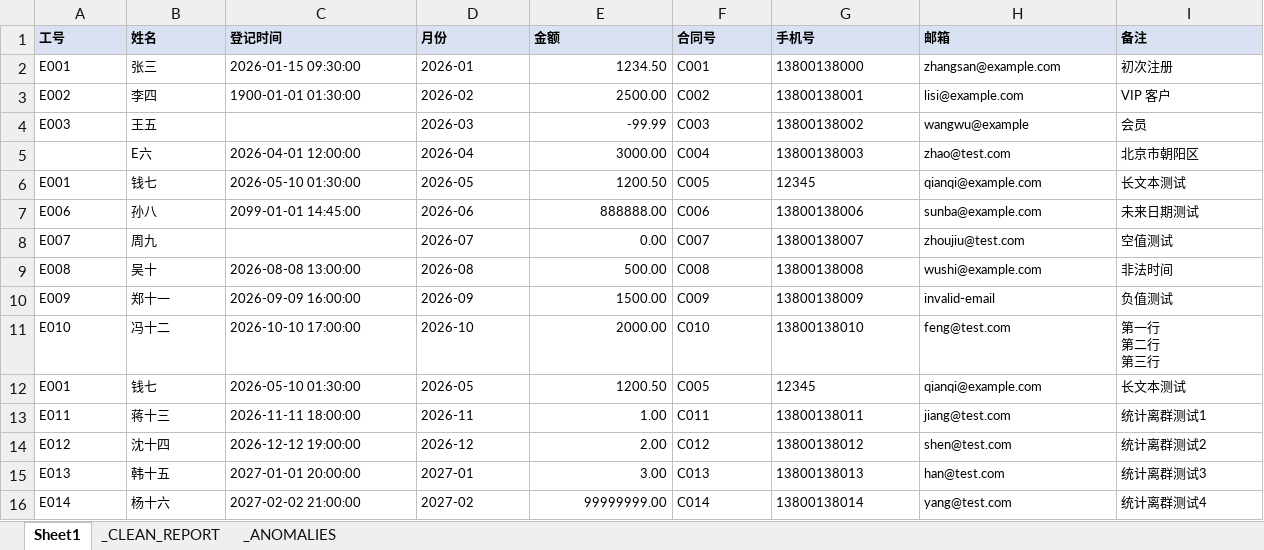
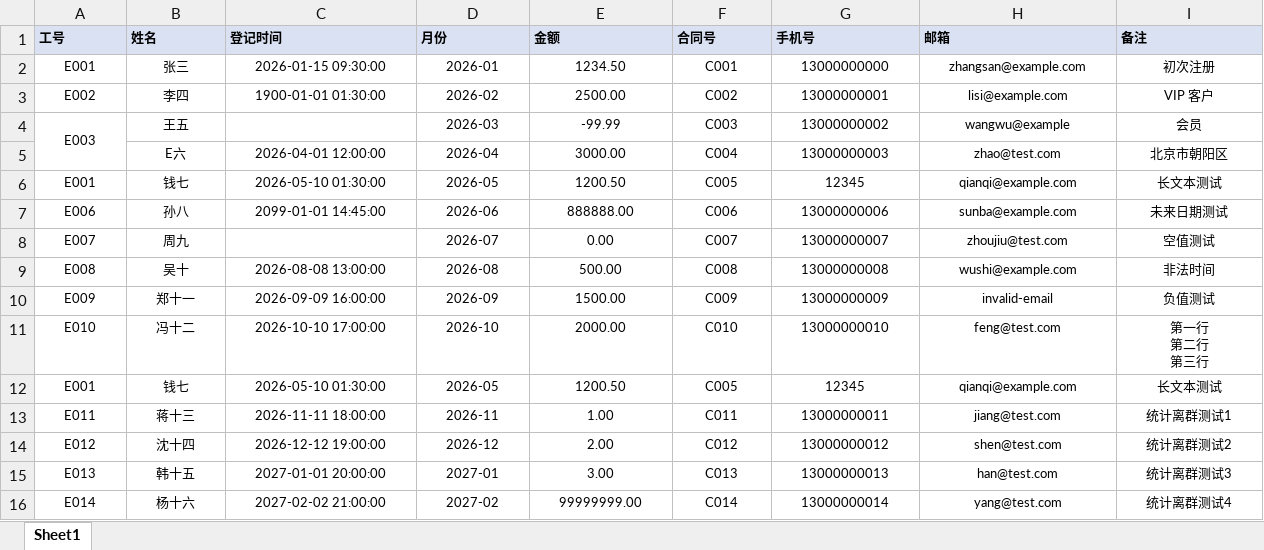
Before and after one commit to burs-lin/Arthur_Data_Operation, an Excel workbook: excel-data-cleaner/examples/sample_cleaned.xlsx, sheet Sheet1, drawn as a sheet; values as stored, in another font and other column widths than the file's, no borders; charts and pictures not drawn; the diff names each change by its address in the sheet, - before the commit and + after, or states it on an @@ line.

Commit message:
Re-push excel-data-cleaner skill after desensitization update

```diff
--- a/excel-data-cleaner/examples/sample_cleaned.xlsx (sheet Sheet1)
+++ b/excel-data-cleaner/examples/sample_cleaned.xlsx (sheet Sheet1)
-sheet tab: _CLEAN_REPORT
-sheet tab: _ANOMALIES
-A2:D3 alignment: left
+A2:D3 alignment: center
-E2:E16 alignment: right
+E2:E16 alignment: center
-F2:I16 alignment: left
+F2:I16 alignment: center
-G2 (手机号): 13800138000
+G2 (手机号): 13000000000
-G3 (手机号): 13800138001
+G3 (手机号): 13000000001
-A4:B4 alignment: left
+A4:B4 alignment: center
+A4:A5 merged
-D4 alignment: left
+D4 alignment: center
-G4 (手机号): 13800138002
+G4 (手机号): 13000000002
-B5:D5 alignment: left
+B5:D5 alignment: center
-G5 (手机号): 13800138003
+G5 (手机号): 13000000003
-A6:D7 alignment: left
+A6:D7 alignment: center
-G7 (手机号): 13800138006
+G7 (手机号): 13000000006
-A8:B8 alignment: left
+A8:B8 alignment: center
-D8 alignment: left
+D8 alignment: center
-G8 (手机号): 13800138007
+G8 (手机号): 13000000007
-A9:D16 alignment: left
+A9:D16 alignment: center
-G9 (手机号): 13800138008
+G9 (手机号): 13000000008
-G10 (手机号): 13800138009
+G10 (手机号): 13000000009
-G11 (手机号): 13800138010
+G11 (手机号): 13000000010
-G13 (手机号): 13800138011
+G13 (手机号): 13000000011
-G14 (手机号): 13800138012
+G14 (手机号): 13000000012
-G15 (手机号): 13800138013
+G15 (手机号): 13000000013
-G16 (手机号): 13800138014
+G16 (手机号): 13000000014
```
Also changed, not shown: charts or pictures, 4 other files.
